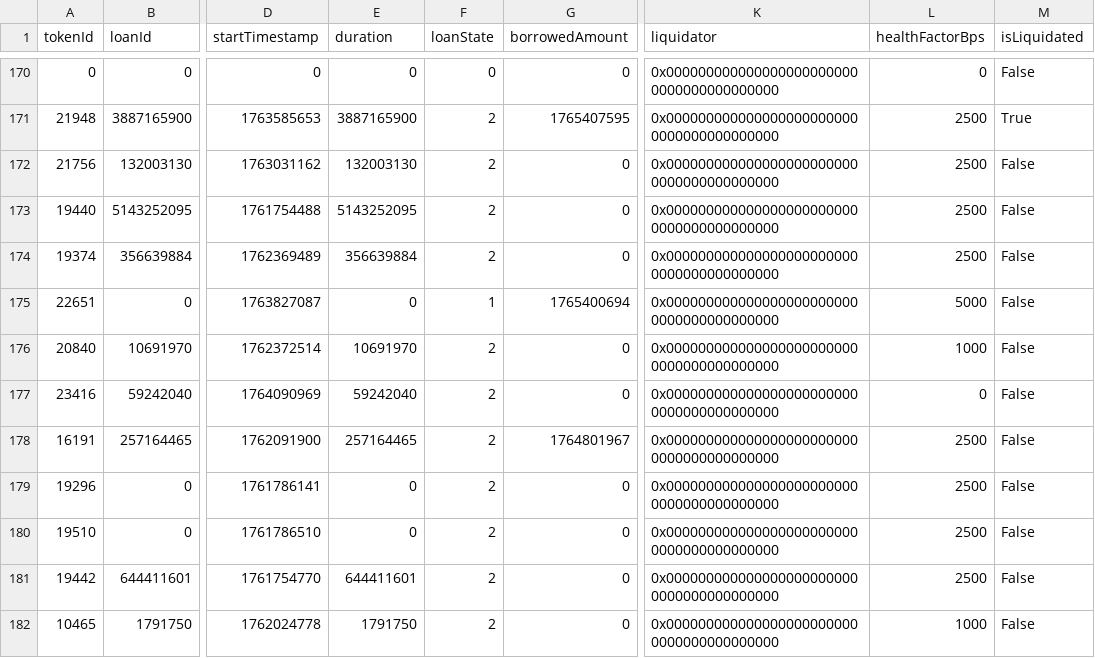
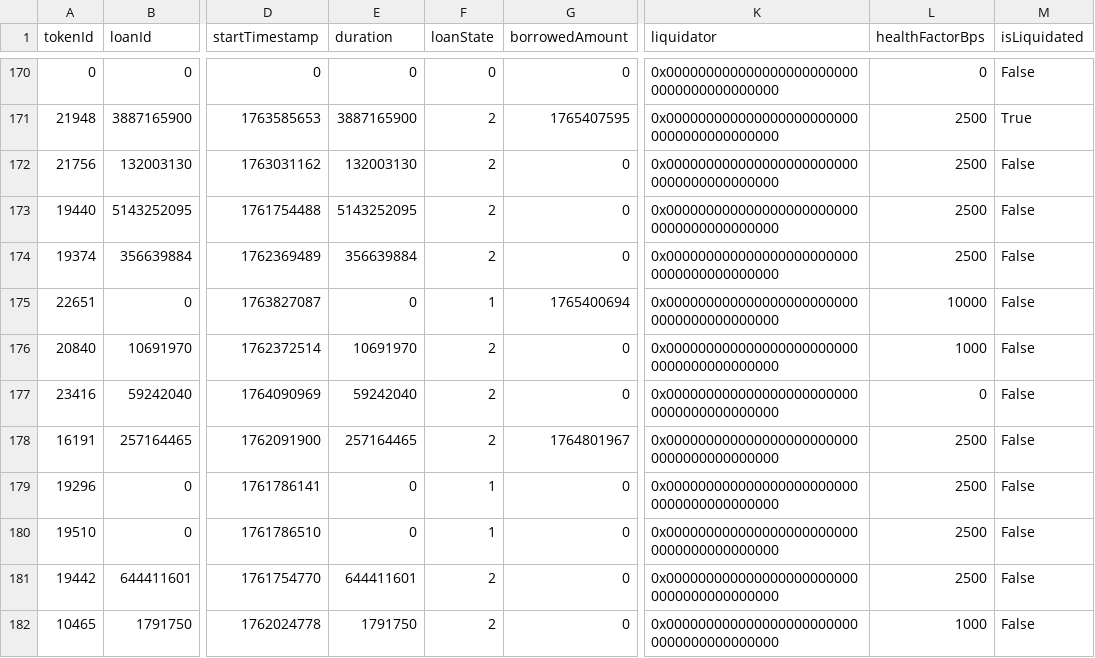
Before and after one commit to vinit-wq/dataFile, a CSV file: loan_details.csv, drawn as a sheet; only a part is shown, gaps mark what is left out; the diff covers the shown part only; the diff names each change by its address in the sheet, - before the commit and + after, or states it on an @@ line.

Commit message:
Update loan_details.csv

```diff
--- a/loan_details.csv
+++ b/loan_details.csv
-L175 (healthFactorBps): 5000
+L175 (healthFactorBps): 10000
-F179:F180 (loanState): 2
+F179:F180 (loanState): 1
```
Also changed, not shown: 17 edited cells elsewhere in this file.
